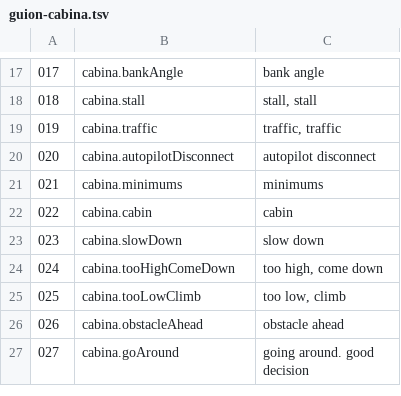
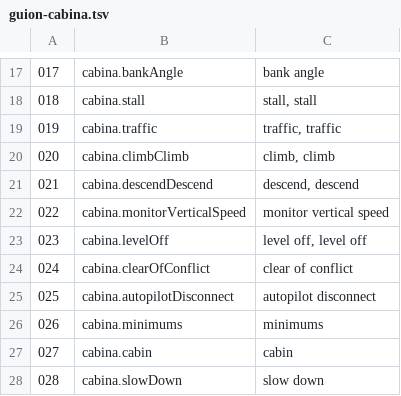
Before and after one commit to OksigeniaSL/oga-veve, a TSV file: docs/voces/guion-cabina.tsv, drawn as a sheet; only a part is shown, gaps mark what is left out; the shorter side is filled out with more unchanged rows; addresses are those after the commit; the diff names each change by its address in the sheet, - before the commit and + after, or states it on an @@ line.

```diff
--- a/docs/voces/guion-cabina.tsv
+++ b/docs/voces/guion-cabina.tsv
+row 20: 020 | cabina.climbClimb | climb, climb
+row 21: 021 | cabina.descendDescend | descend, descend
+row 22: 022 | cabina.monitorVerticalSpeed | monitor vertical speed
+row 23: 023 | cabina.levelOff | level off, level off
+row 24: 024 | cabina.clearOfConflict | clear of conflict
@@ column A renumbered from row 25 down @@
```
Also changed, not shown: docs/voces/frases.tsv, docs/voces/guion-instructor.tsv, 8 other files.
